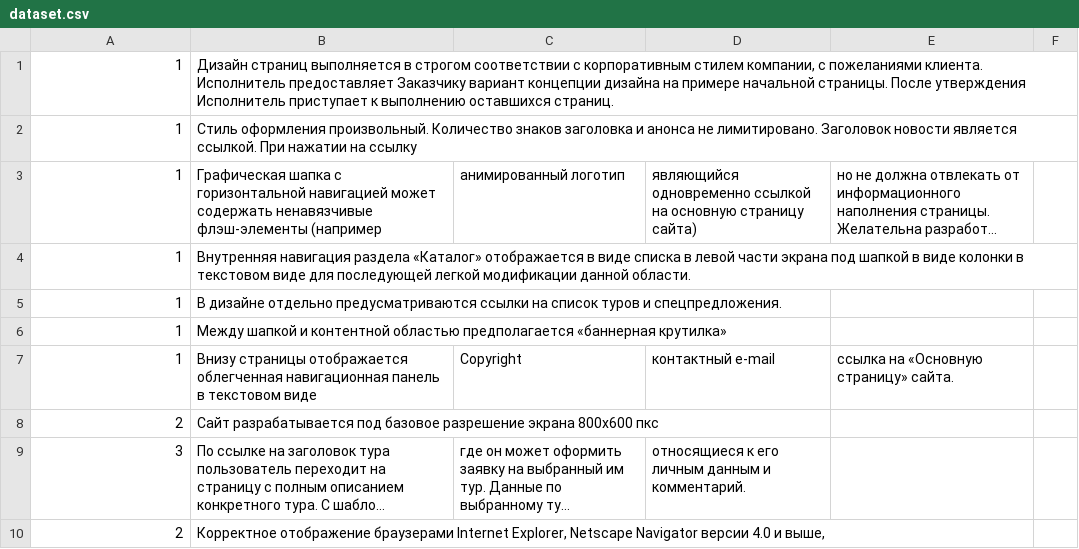
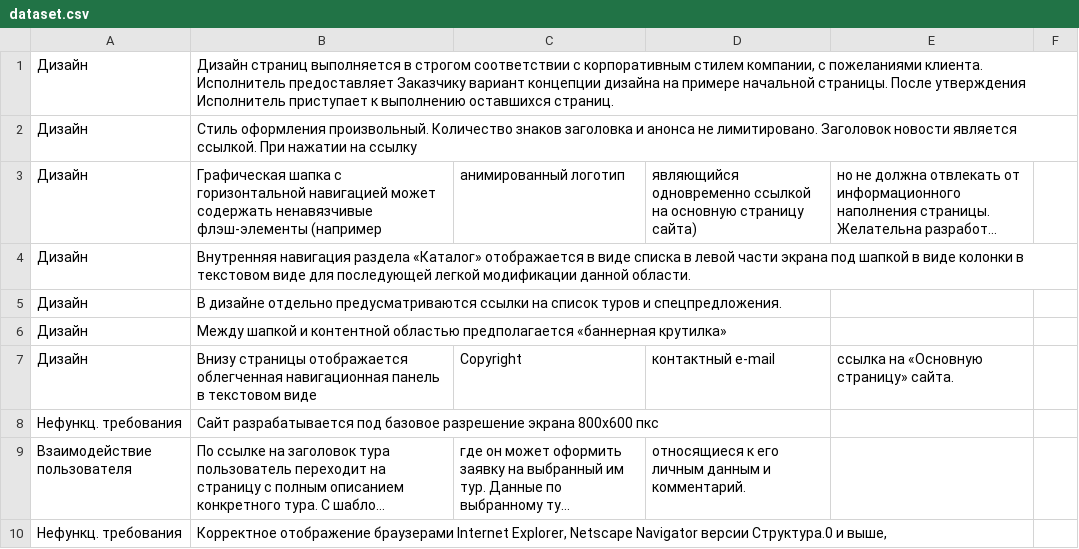
Before and after one commit to CaP4iK/cretes, a CSV file: dataset.csv, drawn as a sheet; only a part is shown; long unchanged cells end in …; removed rows and columns are numbered as before the commit, all else as after; the diff covers the shown part only; the diff names each change by its address in the sheet, - before the commit and + after, or states it on an @@ line.

Commit message:
Add files via upload

```diff
--- a/dataset.csv
+++ b/dataset.csv
-A1:A7: 1
+A1:A7: Дизайн
-A8: 2
+A8: Нефункц. требования
-A9: 3
+A9: Взаимодействие пользователя
-row 10: 2 | Корректное отображение браузерами Internet Explorer, Netscape Navigator версии 4.0 и выше,
+row 10: Нефункц. требования | Корректное отображение браузерами Internet Explorer, Netscape Navigator версии Структура.0 и выше,
```
Also changed, not shown: 1 added row, 1 removed row and 11 edited cells elsewhere in this file.
